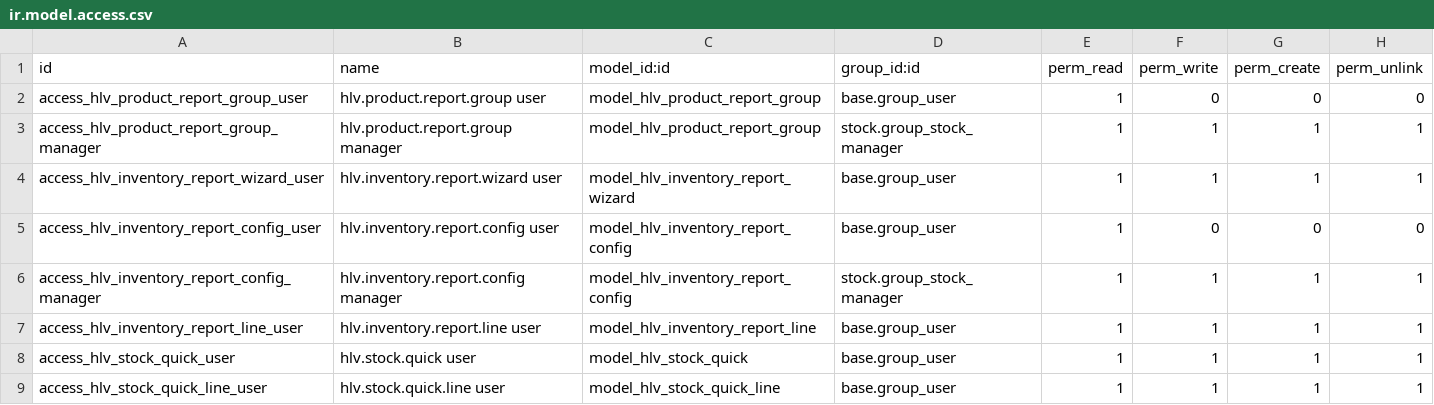
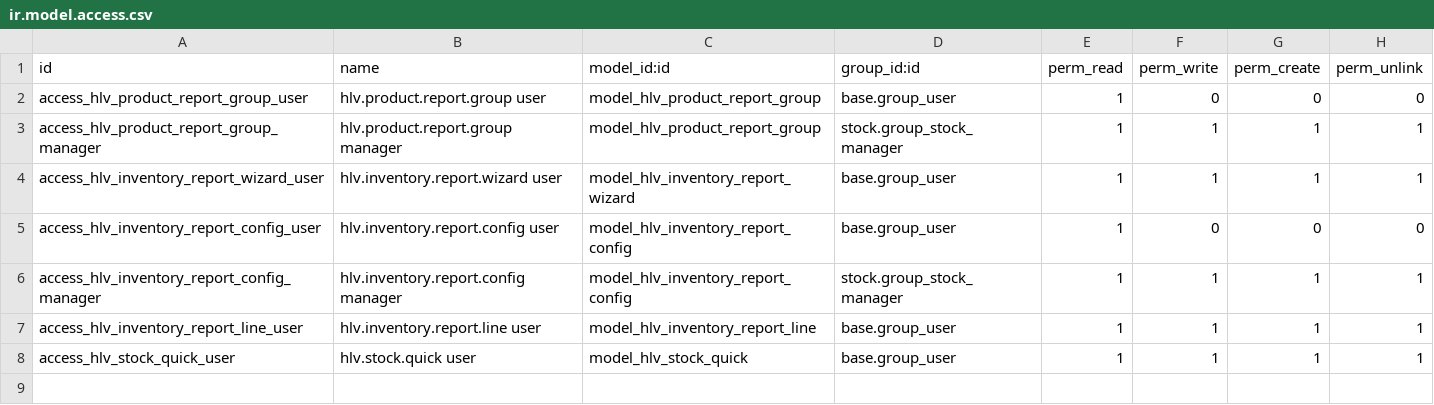
Before and after one commit to hivongseth2/HLV-odoo-crm, a CSV file: custom_addons/hlv_inventory_group_report/security/ir.model.access.csv, drawn as a sheet; the diff names each change by its address in the sheet, - before the commit and + after, or states it on an @@ line.

Commit message:
feat: replace form popup with custom OWL client action full-page stock viewer

```diff
--- a/custom_addons/hlv_inventory_group_report/security/ir.model.access.csv
+++ b/custom_addons/hlv_inventory_group_report/security/ir.model.access.csv
-row 9: access_hlv_stock_quick_line_user | hlv.stock.quick.line user | model_hlv_stock_quick_line | base.group_user | 1 | 1 | 1 | 1
```
Also changed, not shown: 6 other files.
